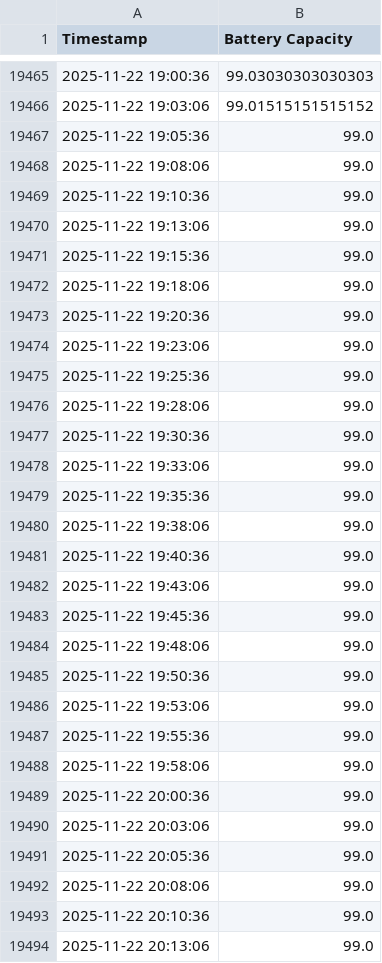
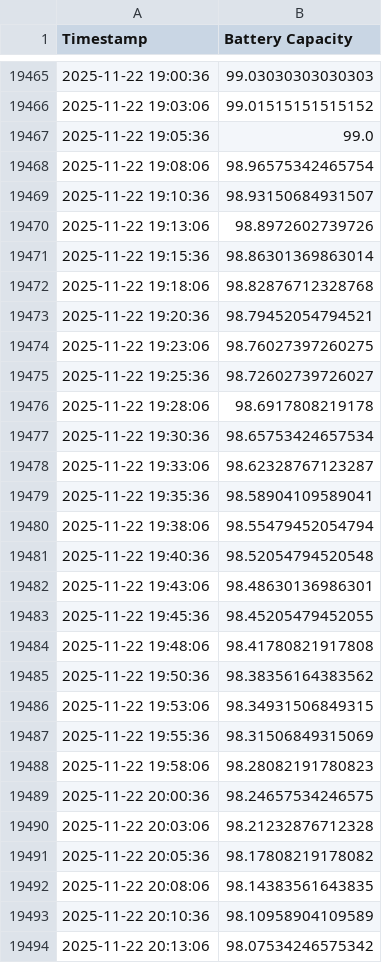
Before and after one commit to gabe1boon/SpainBrainWeb, a CSV file: data/processed/battery_clean.csv, drawn as a sheet; only a part is shown, gaps mark what is left out; the diff covers the shown part only.

```diff
--- a/data/processed/battery_clean.csv
+++ b/data/processed/battery_clean.csv
@@ -19467,28 +19467,28 @@ Timestamp,Battery Capacity
 2025-11-22 19:05:36,99.0
-2025-11-22 19:08:06,99.0
-2025-11-22 19:10:36,99.0
-2025-11-22 19:13:06,99.0
-2025-11-22 19:15:36,99.0
-2025-11-22 19:18:06,99.0
-2025-11-22 19:20:36,99.0
-2025-11-22 19:23:06,99.0
-2025-11-22 19:25:36,99.0
-2025-11-22 19:28:06,99.0
-2025-11-22 19:30:36,99.0
-2025-11-22 19:33:06,99.0
-2025-11-22 19:35:36,99.0
-2025-11-22 19:38:06,99.0
-2025-11-22 19:40:36,99.0
-2025-11-22 19:43:06,99.0
-2025-11-22 19:45:36,99.0
-2025-11-22 19:48:06,99.0
-2025-11-22 19:50:36,99.0
-2025-11-22 19:53:06,99.0
-2025-11-22 19:55:36,99.0
-2025-11-22 19:58:06,99.0
-2025-11-22 20:00:36,99.0
-2025-11-22 20:03:06,99.0
-2025-11-22 20:05:36,99.0
-2025-11-22 20:08:06,99.0
-2025-11-22 20:10:36,99.0
-2025-11-22 20:13:06,99.0
+2025-11-22 19:08:06,98.96575342465754
+2025-11-22 19:10:36,98.93150684931507
+2025-11-22 19:13:06,98.8972602739726
+2025-11-22 19:15:36,98.86301369863014
+2025-11-22 19:18:06,98.82876712328768
+2025-11-22 19:20:36,98.79452054794521
+2025-11-22 19:23:06,98.76027397260275
+2025-11-22 19:25:36,98.72602739726027
+2025-11-22 19:28:06,98.6917808219178
+2025-11-22 19:30:36,98.65753424657534
+2025-11-22 19:33:06,98.62328767123287
+2025-11-22 19:35:36,98.58904109589041
+2025-11-22 19:38:06,98.55479452054794
+2025-11-22 19:40:36,98.52054794520548
+2025-11-22 19:43:06,98.48630136986301
+2025-11-22 19:45:36,98.45205479452055
+2025-11-22 19:48:06,98.41780821917808
+2025-11-22 19:50:36,98.38356164383562
+2025-11-22 19:53:06,98.34931506849315
+2025-11-22 19:55:36,98.31506849315069
+2025-11-22 19:58:06,98.28082191780823
+2025-11-22 20:00:36,98.24657534246575
+2025-11-22 20:03:06,98.21232876712328
+2025-11-22 20:05:36,98.17808219178082
+2025-11-22 20:08:06,98.14383561643835
+2025-11-22 20:10:36,98.10958904109589
+2025-11-22 20:13:06,98.07534246575342
```
Also changed, not shown: 41 added rows and 85 edited cells elsewhere in this file, data/processed/water_tank_clean.csv, data/processed/water_tank_segment_stats.csv, 7 other files.
